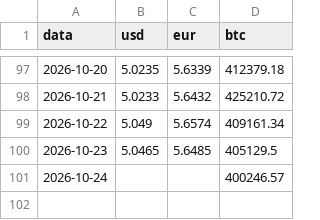
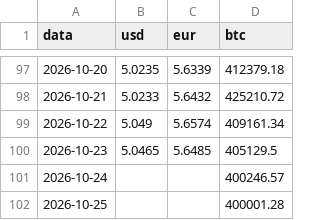
Before and after one commit to Higor-Bachiao/rastreador-cambio, a CSV file: data/historico.csv, drawn as a sheet; only a part is shown, gaps mark what is left out; the diff names each change by its address in the sheet, - before the commit and + after, or states it on an @@ line.

```diff
--- a/data/historico.csv
+++ b/data/historico.csv
+row 102: 2026-10-25 |  |  | 400001.28
```
Also changed, not shown: 2 other files.
